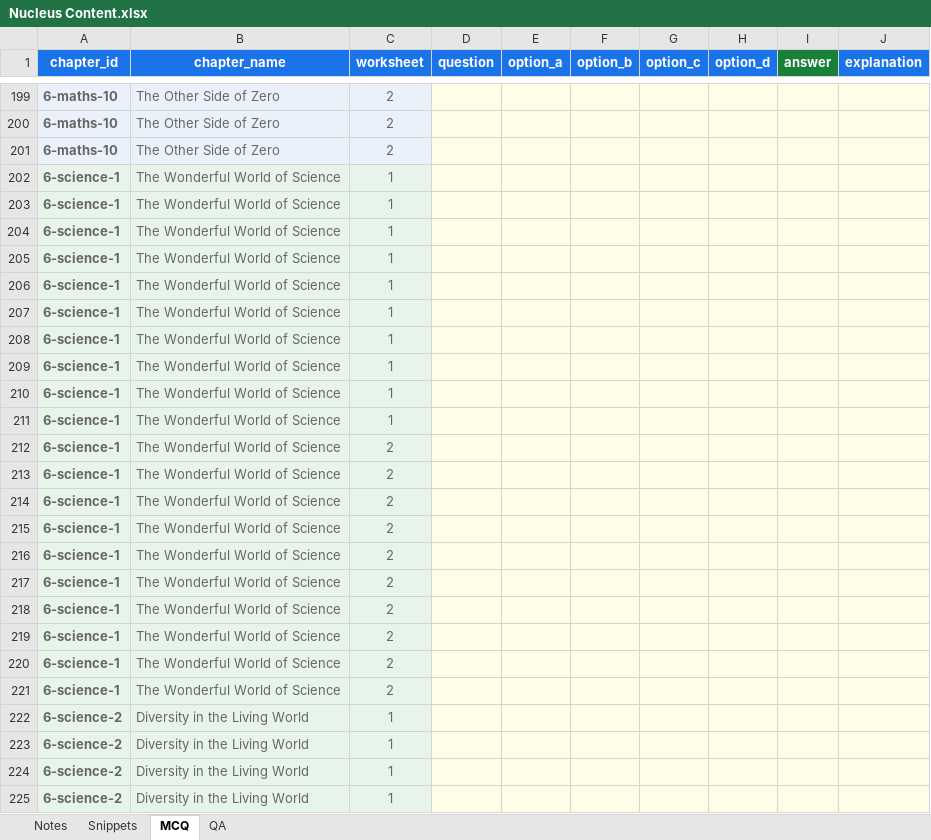
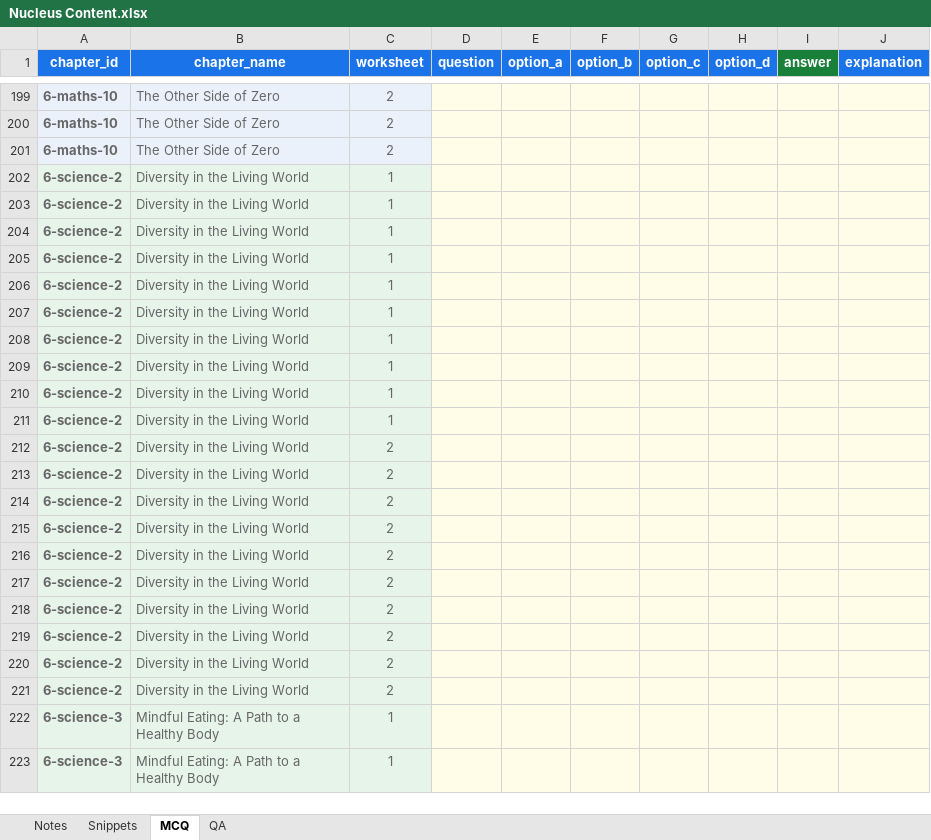
Before and after one commit to czszz9t88w-ops/nucleus, an Excel workbook: templates/Nucleus Content.xlsx, sheet MCQ, drawn as a sheet; only a part is shown, gaps mark what is left out; the shorter side is filled out with more unchanged rows; values as stored, in another font and other column widths than the file's, no borders; the diff covers the shown part only; the diff names each change by its address in the sheet, - before the commit and + after, or states it on an @@ line.

```diff
--- a/templates/Nucleus Content.xlsx (sheet MCQ)
+++ b/templates/Nucleus Content.xlsx (sheet MCQ)
-row 202: 6-science-1 | The Wonderful World of Science | 1
-row 203: 6-science-1 | The Wonderful World of Science | 1
-row 204: 6-science-1 | The Wonderful World of Science | 1
-row 205: 6-science-1 | The Wonderful World of Science | 1
-row 206: 6-science-1 | The Wonderful World of Science | 1
-row 207: 6-science-1 | The Wonderful World of Science | 1
-row 208: 6-science-1 | The Wonderful World of Science | 1
-row 209: 6-science-1 | The Wonderful World of Science | 1
-row 210: 6-science-1 | The Wonderful World of Science | 1
-row 211: 6-science-1 | The Wonderful World of Science | 1
-row 212: 6-science-1 | The Wonderful World of Science | 2
-row 213: 6-science-1 | The Wonderful World of Science | 2
-row 214: 6-science-1 | The Wonderful World of Science | 2
-row 215: 6-science-1 | The Wonderful World of Science | 2
-row 216: 6-science-1 | The Wonderful World of Science | 2
-row 217: 6-science-1 | The Wonderful World of Science | 2
-row 218: 6-science-1 | The Wonderful World of Science | 2
-row 219: 6-science-1 | The Wonderful World of Science | 2
-row 220: 6-science-1 | The Wonderful World of Science | 2
-row 221: 6-science-1 | The Wonderful World of Science | 2
```
Also changed, not shown: 40 removed rows elsewhere in this sheet, sheet QA, sheet Snippets, sheet Notes, 2 other files.
